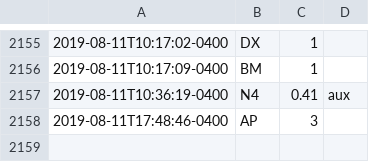
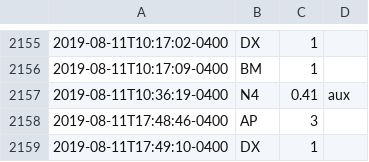
Before and after one commit to fuzzyTew/todo, a CSV file: Routine/meds/2019-meds.csv, drawn as a sheet; only a part is shown, gaps mark what is left out; the diff names each change by its address in the sheet, - before the commit and + after, or states it on an @@ line.

Commit message:
meds DX 1

```diff
--- a/Routine/meds/2019-meds.csv
+++ b/Routine/meds/2019-meds.csv
+row 2159: 2019-08-11T17:49:10-0400 | DX | 1
```
